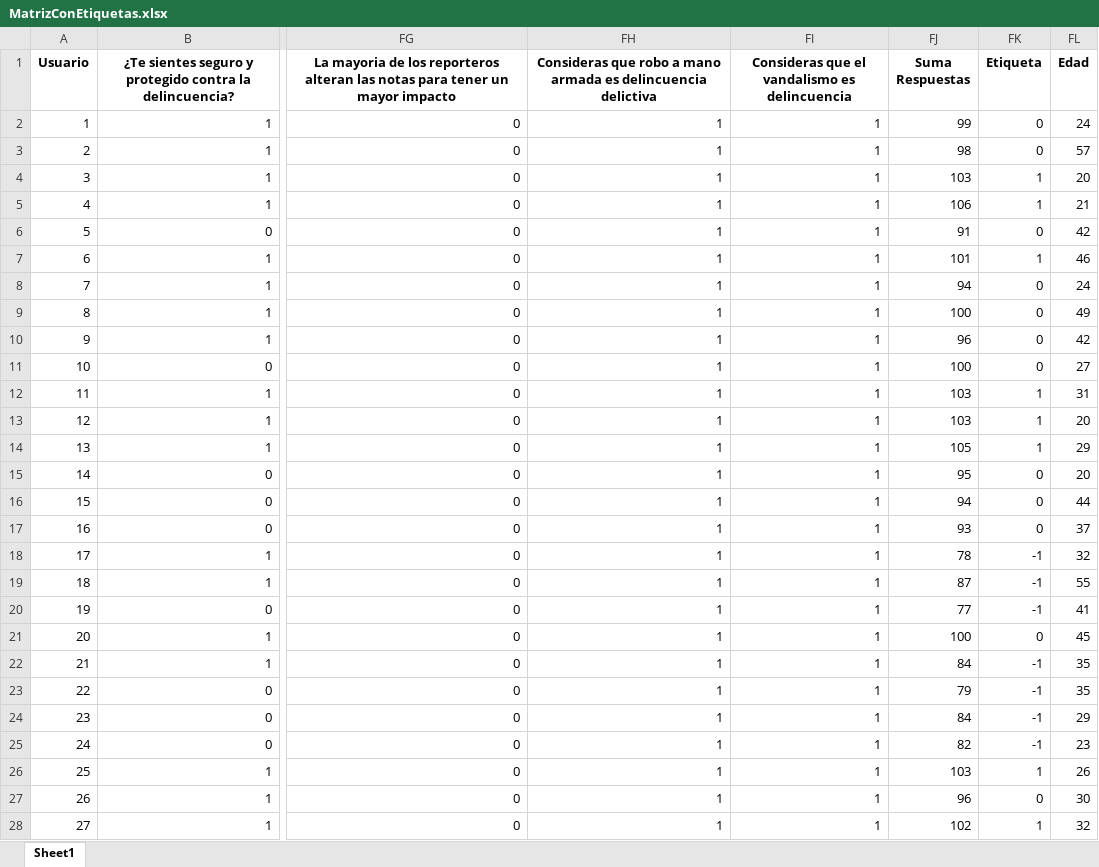
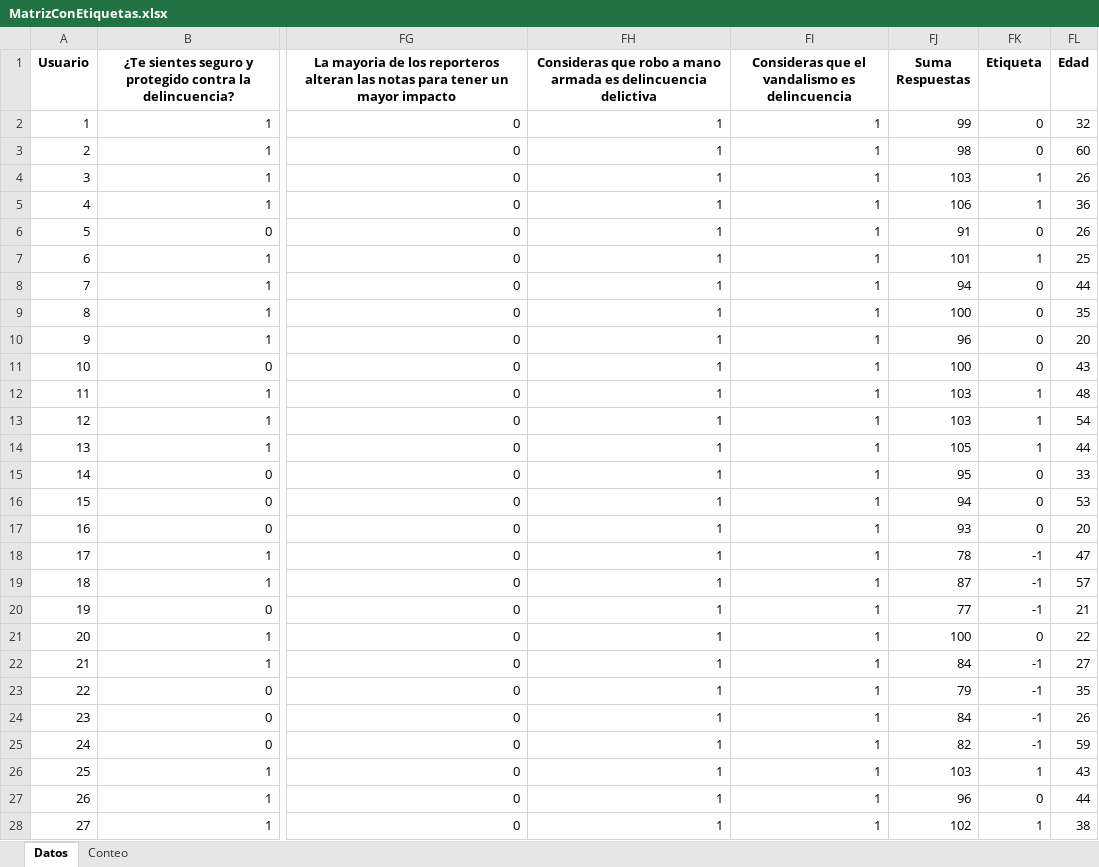
Before and after one commit to LiToZ04/ClasificadorIA, an Excel workbook: MatrizConEtiquetas.xlsx, sheet Datos, drawn as a sheet; only a part is shown, gaps mark what is left out; values as stored, in another font and other column widths than the file's, no borders; the diff covers the shown part only; the diff names each change by its address in the sheet, - before the commit and + after, or states it on an @@ line.

```diff
--- a/MatrizConEtiquetas.xlsx (sheet Datos)
+++ b/MatrizConEtiquetas.xlsx (sheet Datos)
-sheet tab: Sheet1
+sheet tab: Datos
+sheet tab: Conteo
-FL2 (Edad): 24
+FL2 (Edad): 32
-FL3 (Edad): 57
+FL3 (Edad): 60
-FL4 (Edad): 20
+FL4 (Edad): 26
-FL5 (Edad): 21
+FL5 (Edad): 36
-FL6 (Edad): 42
+FL6 (Edad): 26
-FL7 (Edad): 46
+FL7 (Edad): 25
-FL8 (Edad): 24
+FL8 (Edad): 44
-FL9 (Edad): 49
+FL9 (Edad): 35
-FL10 (Edad): 42
+FL10 (Edad): 20
-FL11 (Edad): 27
+FL11 (Edad): 43
-FL12 (Edad): 31
+FL12 (Edad): 48
-FL13 (Edad): 20
+FL13 (Edad): 54
-FL14 (Edad): 29
+FL14 (Edad): 44
-FL15 (Edad): 20
+FL15 (Edad): 33
-FL16 (Edad): 44
+FL16 (Edad): 53
-FL17 (Edad): 37
+FL17 (Edad): 20
-FL18 (Edad): 32
+FL18 (Edad): 47
-FL19 (Edad): 55
+FL19 (Edad): 57
-FL20 (Edad): 41
+FL20 (Edad): 21
-FL21 (Edad): 45
+FL21 (Edad): 22
-FL22 (Edad): 35
+FL22 (Edad): 27
-FL24 (Edad): 29
+FL24 (Edad): 26
-FL25 (Edad): 23
+FL25 (Edad): 59
-FL26 (Edad): 26
+FL26 (Edad): 43
-FL27 (Edad): 30
+FL27 (Edad): 44
-FL28 (Edad): 32
+FL28 (Edad): 38
```
Also changed, not shown: 199 edited cells elsewhere in this sheet, MatrizLlena.xlsx, clasificaciones_preguntas.xlsx, 5 other files.
